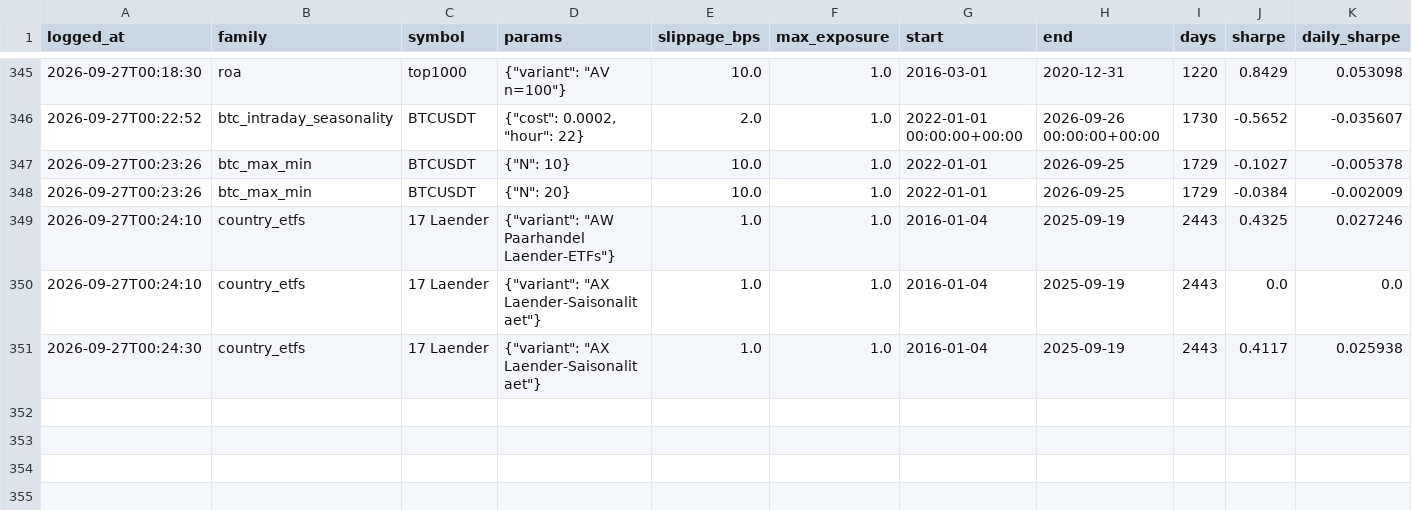
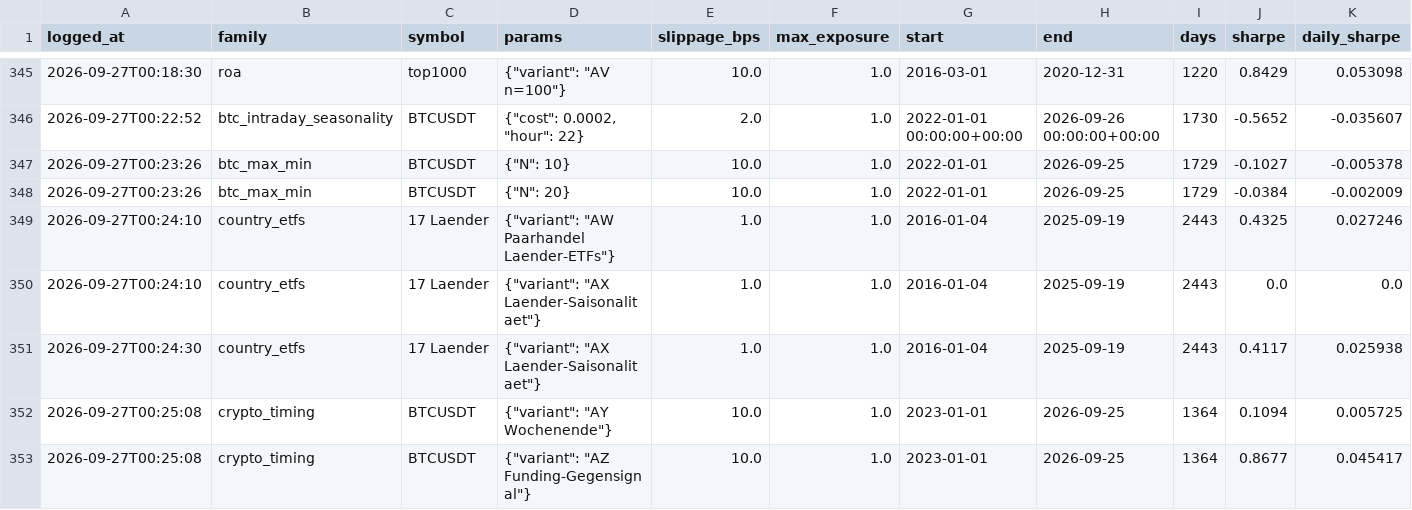
Before and after one commit to Tttiiimmm-code/Bot, a CSV file: research/trials.csv, drawn as a sheet; only a part is shown, gaps mark what is left out; rows hold the shown columns only; the diff names each change by its address in the sheet, - before the commit and + after, or states it on an @@ line.

```diff
--- a/research/trials.csv
+++ b/research/trials.csv
+row 352: 2026-09-27T00:25:08 | crypto_timing | BTCUSDT | {"variant": "AY Wochenende"} | 10.0 | 1.0 | 2023-01-01 | 2026-09-25 | 1364 | 0.1094 | 0.005725
+row 353: 2026-09-27T00:25:08 | crypto_timing | BTCUSDT | {"variant": "AZ Funding-Gegensignal"} | 10.0 | 1.0 | 2023-01-01 | 2026-09-25 | 1364 | 0.8677 | 0.045417
```
Also changed, not shown: 1 other file.
